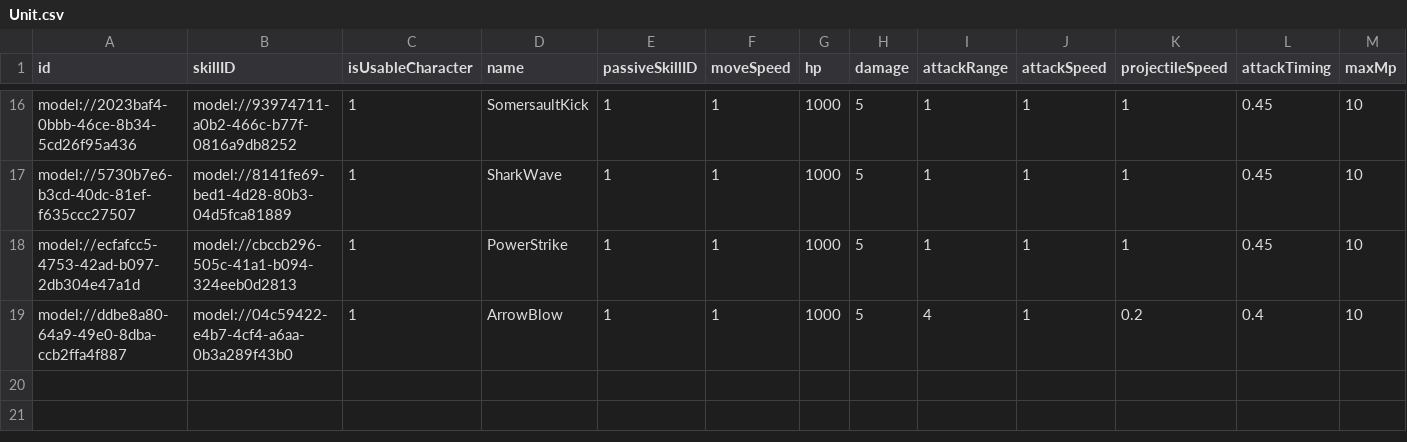
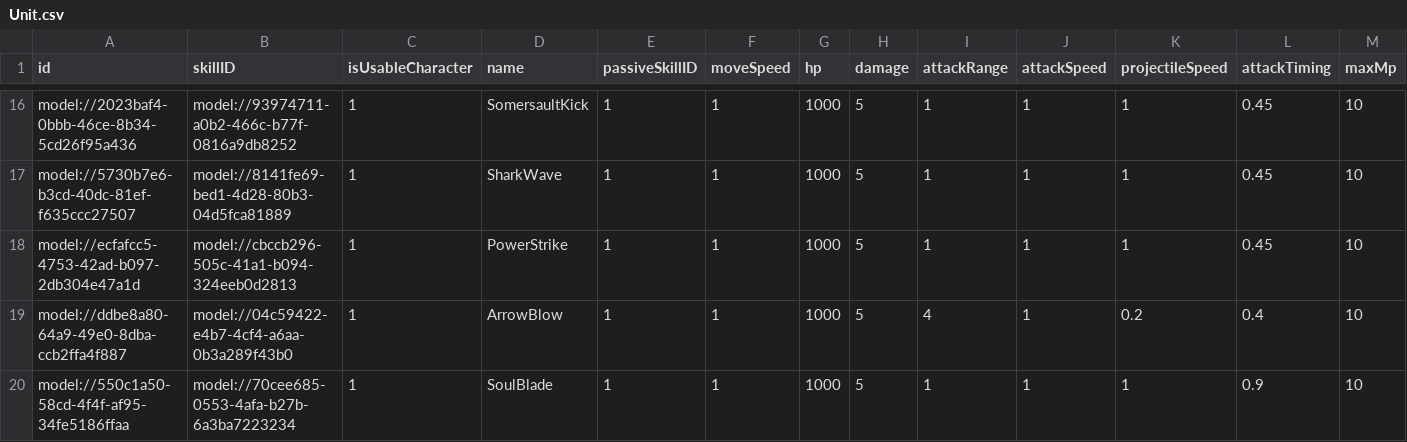
Before and after one commit to treenod-joshua/MapleWorlds, a CSV file: RootDesk/MyDesk/DataSets/Unit.csv, drawn as a sheet; only a part is shown, gaps mark what is left out; rows hold the shown columns only; the diff names each change by its address in the sheet, - before the commit and + after, or states it on an @@ line.

```diff
--- a/RootDesk/MyDesk/DataSets/Unit.csv
+++ b/RootDesk/MyDesk/DataSets/Unit.csv
+row 20: model://550c1a50-58cd-4f4f-af95-34fe5186ffaa | model://70cee685-0553-4afa-b27b-6a3ba7223234 | 1 | SoulBlade | 1 | 1 | 1000 | 5 | 1 | 1 | 1 | 0.9 | 10
```
Also changed, not shown: 5 other files.
